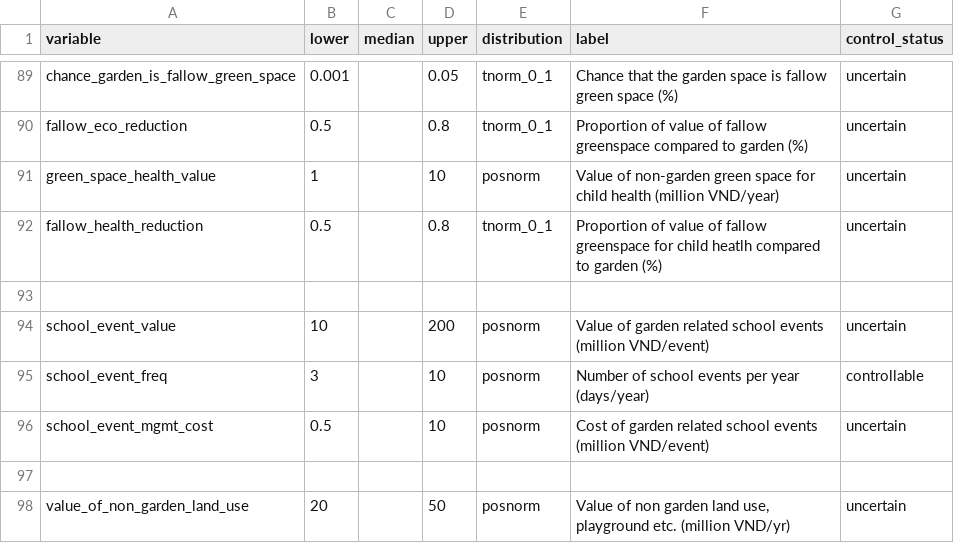
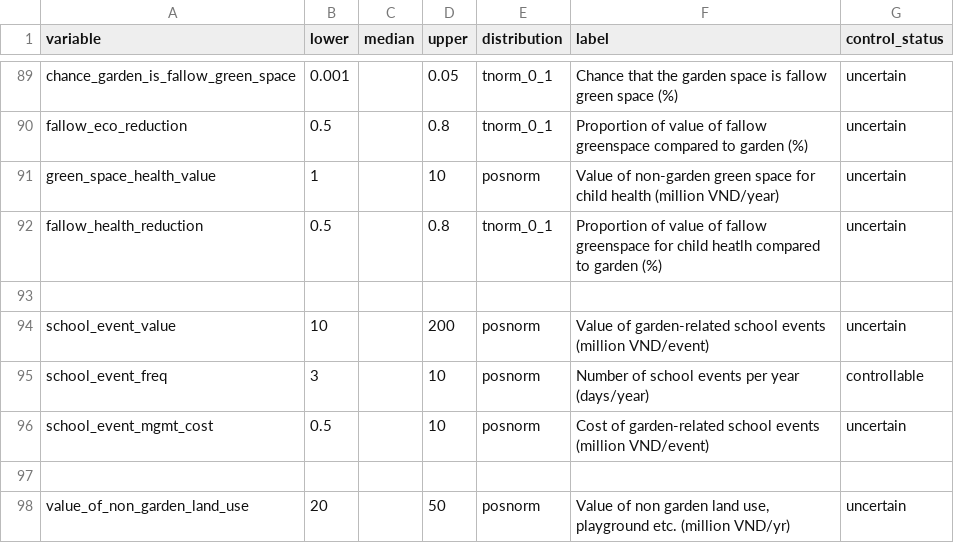
Before and after one commit to CWWhitney/urban_school_gardens, a CSV file: data/inputs_school_garden.csv, drawn as a sheet; only a part is shown, gaps mark what is left out.

Commit message:
hyphen in garden-related

```diff
--- a/data/inputs_school_garden.csv
+++ b/data/inputs_school_garden.csv
@@ -93,5 +93,5 @@ fallow_health_reduction,0.5,,0.8,tnorm_0_1,Proportion of value of fallow greensp
 ,,,,,,
-school_event_value,10,,200,posnorm,Value of garden related school events (million VND/event),uncertain
+school_event_value,10,,200,posnorm,Value of garden-related school events (million VND/event),uncertain
 school_event_freq,3,,10,posnorm,Number of school events per year (days/year),controllable
-school_event_mgmt_cost,0.5,,10,posnorm,Cost of garden related school events (million VND/event),uncertain
+school_event_mgmt_cost,0.5,,10,posnorm,Cost of garden-related school events (million VND/event),uncertain
 ,,,,,,
```
